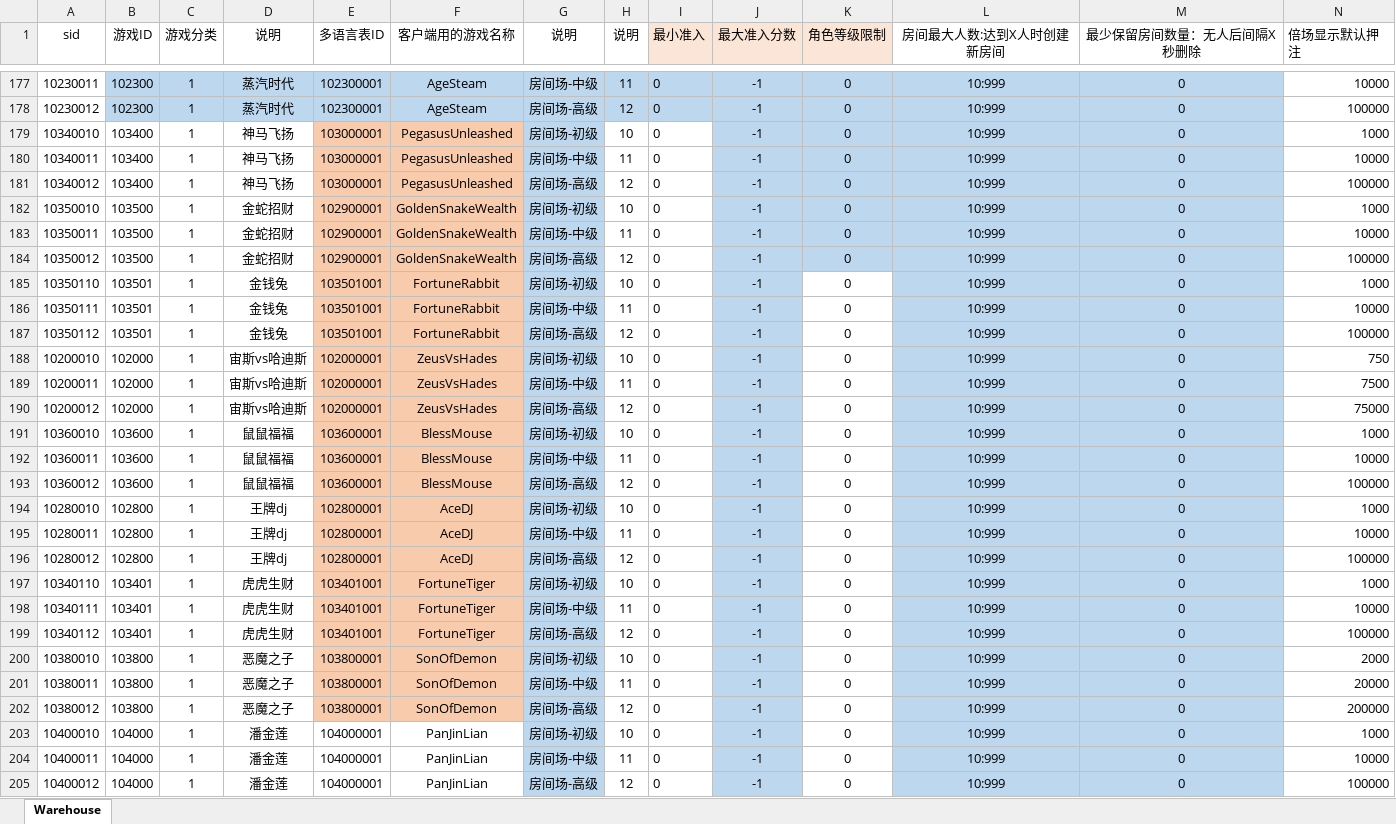
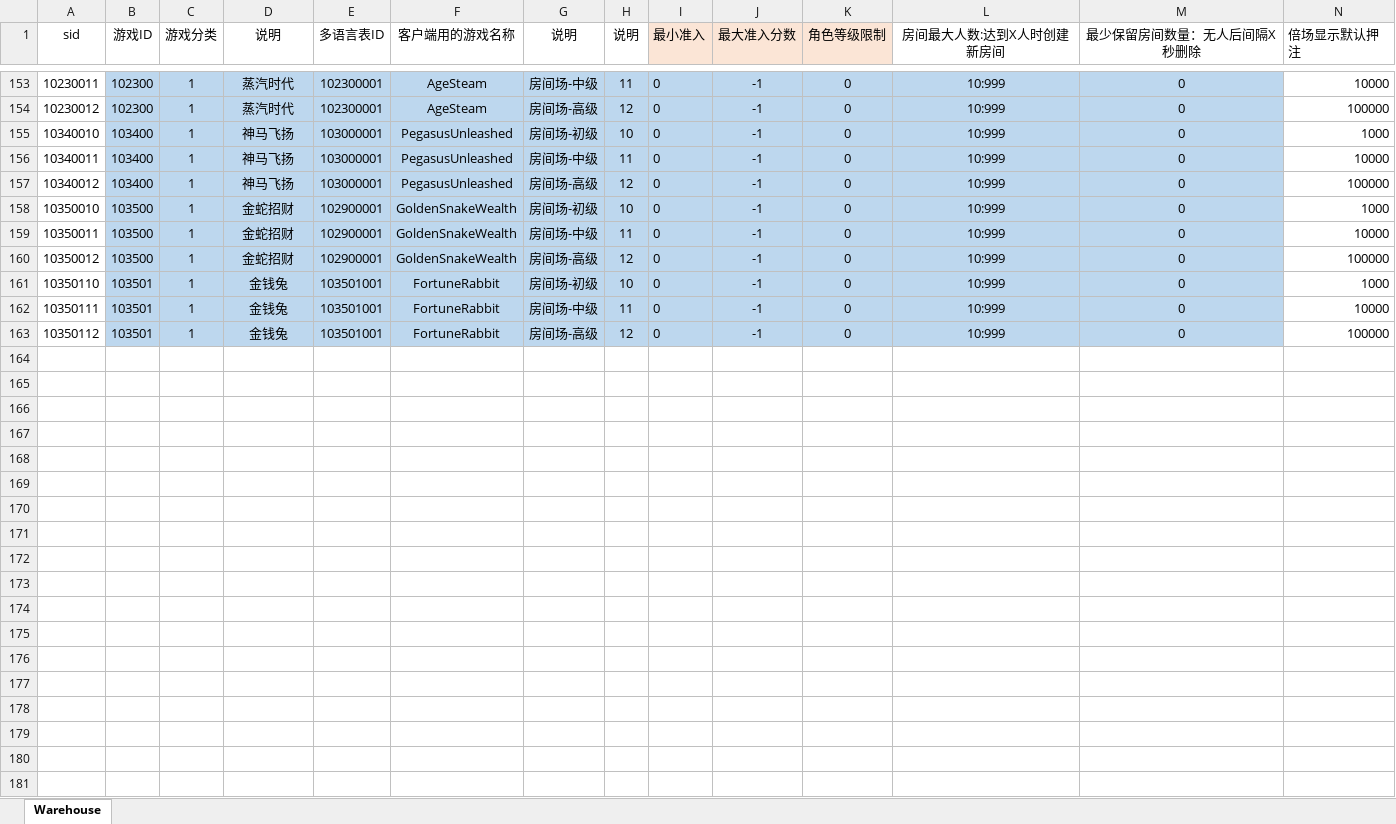
Before and after one commit to yanhailong/jjj_server, an Excel workbook: hall/resources/sample/warehouse.xlsx, sheet Warehouse, drawn as a sheet; only a part is shown, gaps mark what is left out; values as stored, in another font and other column widths than the file's, no borders; removed rows and columns are numbered as before the commit, all else as after; rows hold the shown columns only; the diff covers the shown part only; the diff names each change by its address in the sheet, - before the commit and + after, or states it on an @@ line.

```diff
--- a/hall/resources/sample/warehouse.xlsx (sheet Warehouse)
+++ b/hall/resources/sample/warehouse.xlsx (sheet Warehouse)
-B155:D163 fill: none
+B155:D163 fill: #BDD7EE
-E155:F163 fill: #F8CBAD
+E155:F163 fill: #BDD7EE
-H155:I163 fill: none
+H155:I163 fill: #BDD7EE
-K161:K163 fill: none
+K161:K163 fill: #BDD7EE
-row 188: 10200010 | 102000 | 1 | 宙斯vs哈迪斯 | 102000001 | ZeusVsHades | 房间场-初级 | 10 | 0 | -1 | 0 | 10:999 | 0 | 750
-row 189: 10200011 | 102000 | 1 | 宙斯vs哈迪斯 | 102000001 | ZeusVsHades | 房间场-中级 | 11 | 0 | -1 | 0 | 10:999 | 0 | 7500
-row 190: 10200012 | 102000 | 1 | 宙斯vs哈迪斯 | 102000001 | ZeusVsHades | 房间场-高级 | 12 | 0 | -1 | 0 | 10:999 | 0 | 75000
-row 191: 10360010 | 103600 | 1 | 鼠鼠福福 | 103600001 | BlessMouse | 房间场-初级 | 10 | 0 | -1 | 0 | 10:999 | 0 | 1000
-row 192: 10360011 | 103600 | 1 | 鼠鼠福福 | 103600001 | BlessMouse | 房间场-中级 | 11 | 0 | -1 | 0 | 10:999 | 0 | 10000
-row 193: 10360012 | 103600 | 1 | 鼠鼠福福 | 103600001 | BlessMouse | 房间场-高级 | 12 | 0 | -1 | 0 | 10:999 | 0 | 100000
-row 194: 10280010 | 102800 | 1 | 王牌dj | 102800001 | AceDJ | 房间场-初级 | 10 | 0 | -1 | 0 | 10:999 | 0 | 1000
-row 195: 10280011 | 102800 | 1 | 王牌dj | 102800001 | AceDJ | 房间场-中级 | 11 | 0 | -1 | 0 | 10:999 | 0 | 10000
-row 196: 10280012 | 102800 | 1 | 王牌dj | 102800001 | AceDJ | 房间场-高级 | 12 | 0 | -1 | 0 | 10:999 | 0 | 100000
-row 197: 10340110 | 103401 | 1 | 虎虎生财 | 103401001 | FortuneTiger | 房间场-初级 | 10 | 0 | -1 | 0 | 10:999 | 0 | 1000
-row 198: 10340111 | 103401 | 1 | 虎虎生财 | 103401001 | FortuneTiger | 房间场-中级 | 11 | 0 | -1 | 0 | 10:999 | 0 | 10000
-row 199: 10340112 | 103401 | 1 | 虎虎生财 | 103401001 | FortuneTiger | 房间场-高级 | 12 | 0 | -1 | 0 | 10:999 | 0 | 100000
-row 200: 10380010 | 103800 | 1 | 恶魔之子 | 103800001 | SonOfDemon | 房间场-初级 | 10 | 0 | -1 | 0 | 10:999 | 0 | 2000
-row 201: 10380011 | 103800 | 1 | 恶魔之子 | 103800001 | SonOfDemon | 房间场-中级 | 11 | 0 | -1 | 0 | 10:999 | 0 | 20000
-row 202: 10380012 | 103800 | 1 | 恶魔之子 | 103800001 | SonOfDemon | 房间场-高级 | 12 | 0 | -1 | 0 | 10:999 | 0 | 200000
-row 203: 10400010 | 104000 | 1 | 潘金莲 | 104000001 | PanJinLian | 房间场-初级 | 10 | 0 | -1 | 0 | 10:999 | 0 | 1000
-row 204: 10400011 | 104000 | 1 | 潘金莲 | 104000001 | PanJinLian | 房间场-中级 | 11 | 0 | -1 | 0 | 10:999 | 0 | 10000
-row 205: 10400012 | 104000 | 1 | 潘金莲 | 104000001 | PanJinLian | 房间场-高级 | 12 | 0 | -1 | 0 | 10:999 | 0 | 100000
```
Also changed, not shown: 24 removed rows, 33 edited cells and cell formats elsewhere in this sheet, formulas that keep their value, hall/resources/sample/GameFunction.xlsx, poker/resources/sample/GameFunction.xlsx, 18 other files.
